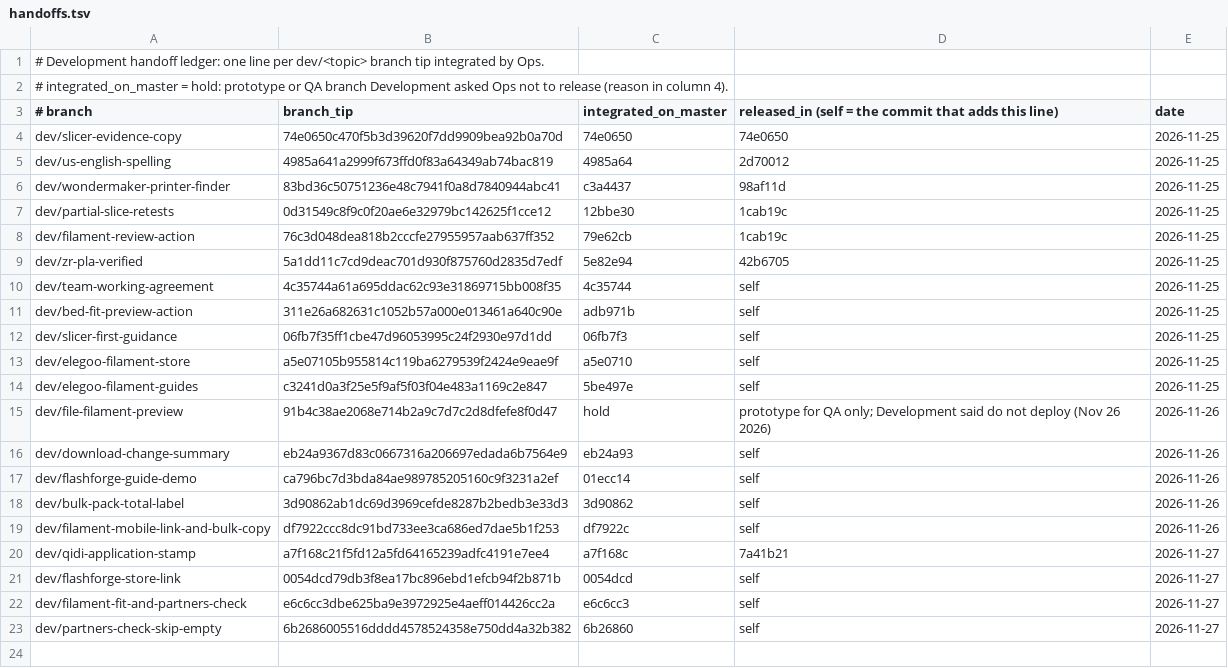
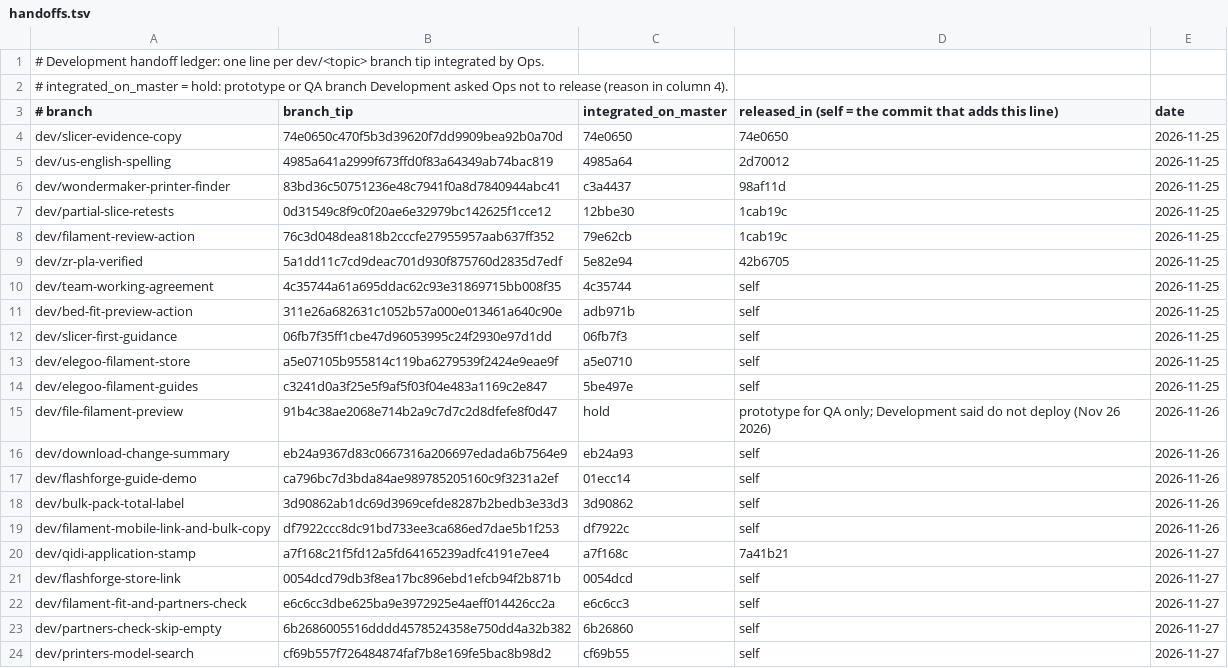
Before and after one commit to filashift/filashift, a TSV file: docs/handoffs.tsv, drawn as a sheet.

Commit message:
Gate printers model search in release.sh and record the handoff
Co-authored-by: Perplexity <noreply@perplexity.ai>

```diff
--- a/docs/handoffs.tsv
+++ b/docs/handoffs.tsv
@@ -23 +23,2 @@ dev/filament-fit-and-partners-check	e6c6cc3dbe625ba9e3972925e4aeff014426cc2a	e6c
 dev/partners-check-skip-empty	6b2686005516dddd4578524358e750dd4a32b382	6b26860	self	2026-11-27
+dev/printers-model-search	cf69b557f726484874faf7b8e169fe5bac8b98d2	cf69b55	self	2026-11-27
```
Also changed, not shown: 2 other files.
